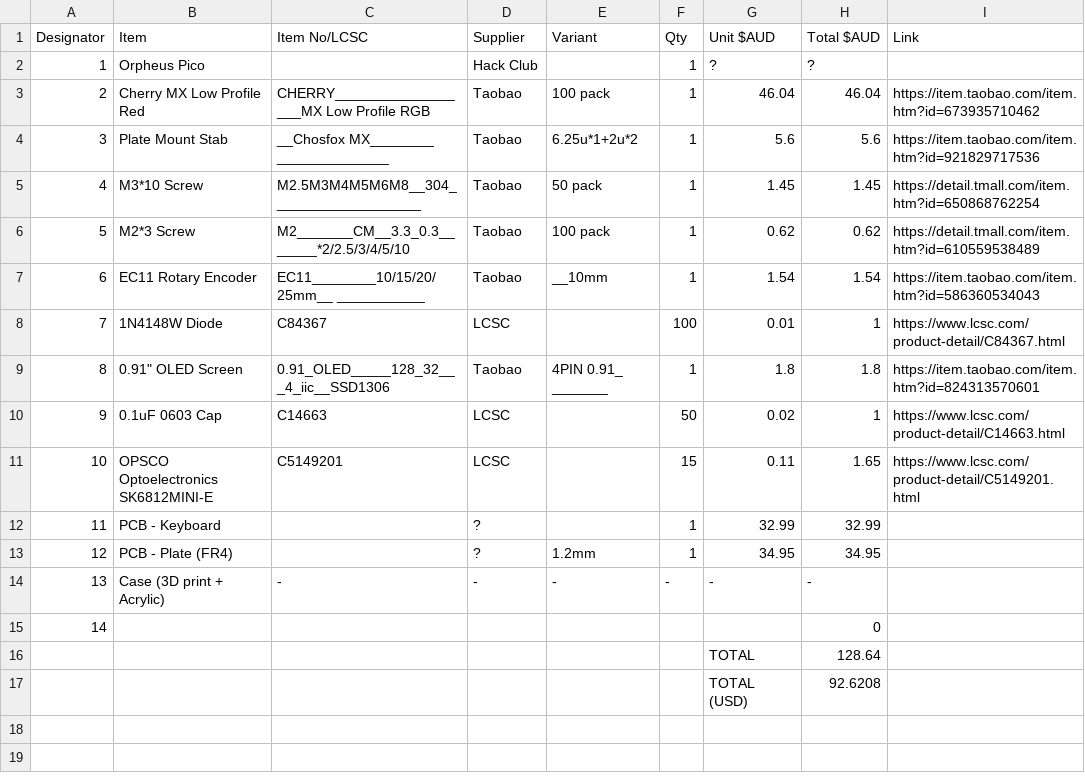
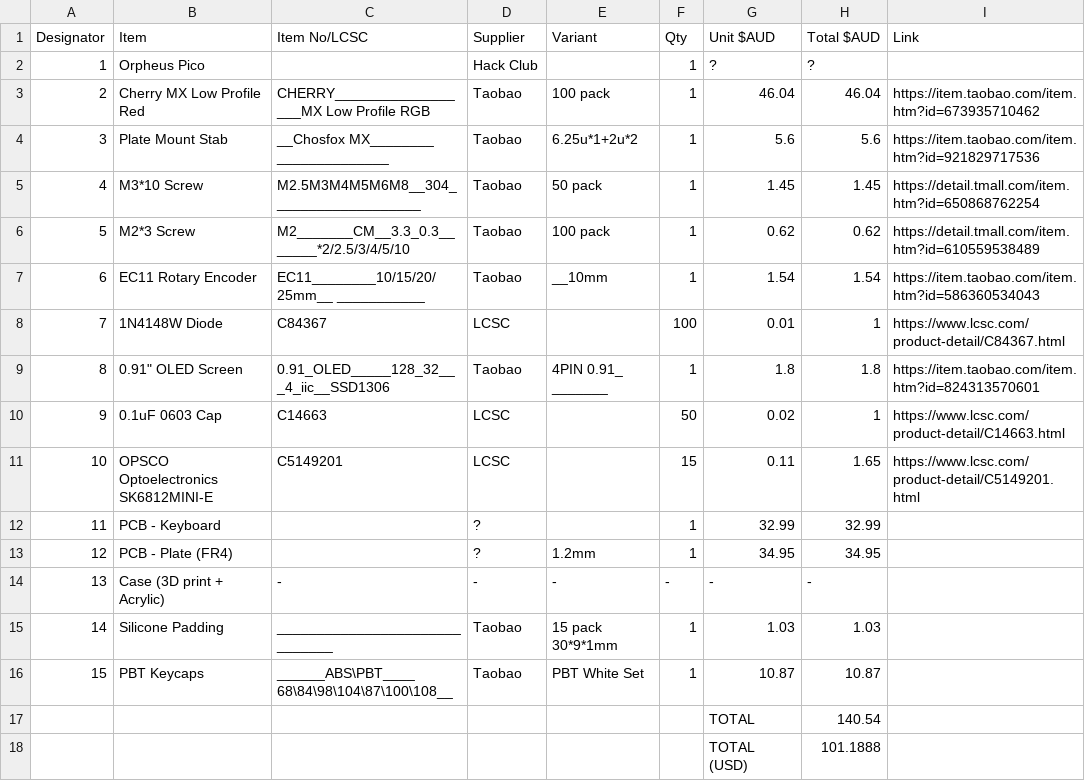
Before and after one commit to qubixal/qbMX, a CSV file: bom.csv, drawn as a sheet.

```diff
--- a/bom.csv
+++ b/bom.csv
@@ -14,4 +14,5 @@ Designator,Item,Item No/LCSC,Supplier,Variant,Qty,Unit $AUD,Total $AUD,Link
 13,Case (3D print + Acrylic),-,-,-,-,-,-,
-14,,,,,,,0,
-,,,,,,TOTAL,128.64,
-,,,,,,TOTAL (USD),92.6208,
+14,Silicone Padding,______________________________,Taobao,15 pack 30*9*1mm,1,1.03,1.03,
+15,PBT Keycaps,______ABS\PBT____68\84\98\104\87\100\108__,Taobao,PBT White Set,1,10.87,10.87,
+,,,,,,TOTAL,140.54,
+,,,,,,TOTAL (USD),101.1888,
```
Also changed, not shown: 7 other files.
